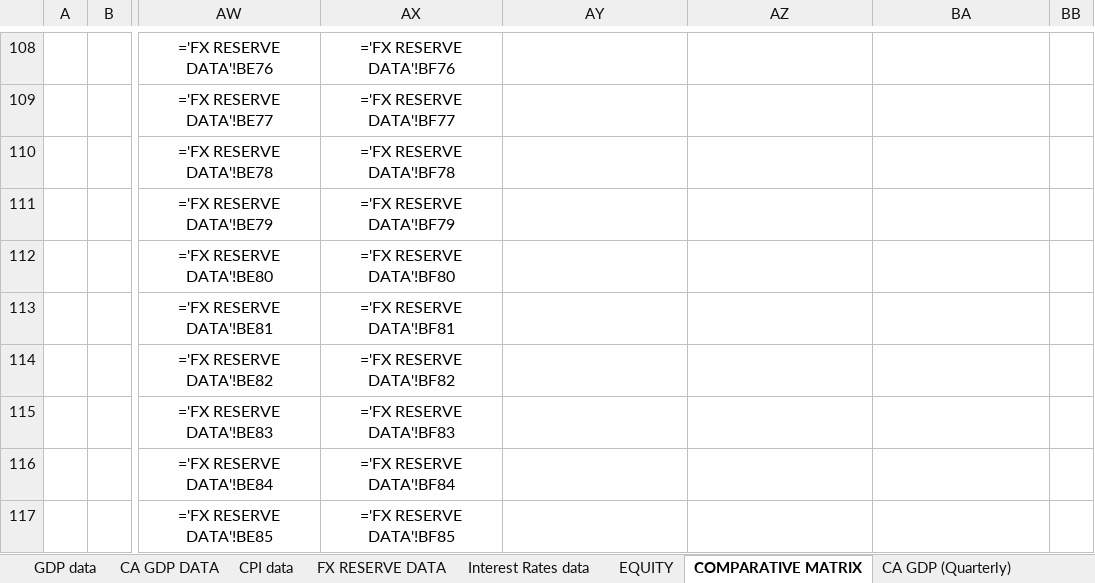
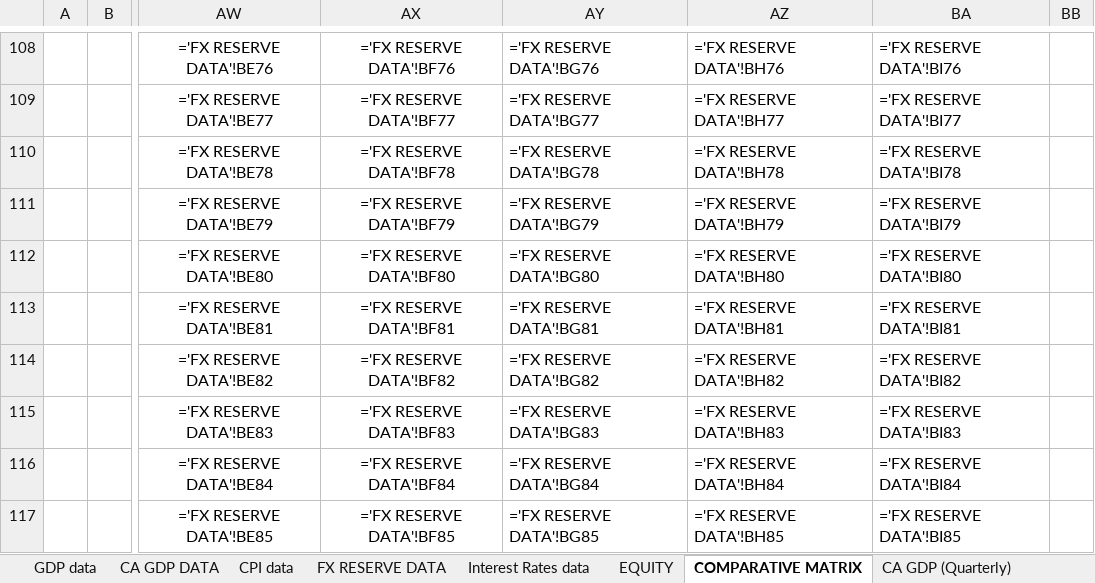
Before and after one commit to KaidAkram/FOREX, an Excel workbook: EXCEL8EXAMPLE.xlsx, sheet COMPARATIVE MATRIX, drawn as a sheet; only a part is shown, gaps mark what is left out; values as stored, in another font and other column widths than the file's, no borders; formulas without a stored value are shown as written; conditional formats not drawn; the diff covers the shown part only; the diff names each change by its address in the sheet, - before the commit and + after, or states it on an @@ line.

Commit message:
Rectify FX Reserves: preserve unrounded float precision (no floor/ceil), implement exact 3-step 12M moving average flow differential & rating per specification, update Excel, DB, frontend, and verify 100% math parity

```diff
--- a/EXCEL8EXAMPLE.xlsx (sheet COMPARATIVE MATRIX)
+++ b/EXCEL8EXAMPLE.xlsx (sheet COMPARATIVE MATRIX)
-AY108: (empty)
+AY108: ='FX RESERVE DATA'!BG76
-AZ108: (empty)
+AZ108: ='FX RESERVE DATA'!BH76
-BA108: (empty)
+BA108: ='FX RESERVE DATA'!BI76
-AY109: (empty)
+AY109: ='FX RESERVE DATA'!BG77
-AZ109: (empty)
+AZ109: ='FX RESERVE DATA'!BH77
-BA109: (empty)
+BA109: ='FX RESERVE DATA'!BI77
-AY110: (empty)
+AY110: ='FX RESERVE DATA'!BG78
-AZ110: (empty)
+AZ110: ='FX RESERVE DATA'!BH78
-BA110: (empty)
+BA110: ='FX RESERVE DATA'!BI78
-AY111: (empty)
+AY111: ='FX RESERVE DATA'!BG79
-AZ111: (empty)
+AZ111: ='FX RESERVE DATA'!BH79
-BA111: (empty)
+BA111: ='FX RESERVE DATA'!BI79
-AY112: (empty)
+AY112: ='FX RESERVE DATA'!BG80
-AZ112: (empty)
+AZ112: ='FX RESERVE DATA'!BH80
-BA112: (empty)
+BA112: ='FX RESERVE DATA'!BI80
-AY113: (empty)
+AY113: ='FX RESERVE DATA'!BG81
-AZ113: (empty)
+AZ113: ='FX RESERVE DATA'!BH81
-BA113: (empty)
+BA113: ='FX RESERVE DATA'!BI81
-AY114: (empty)
+AY114: ='FX RESERVE DATA'!BG82
-AZ114: (empty)
+AZ114: ='FX RESERVE DATA'!BH82
-BA114: (empty)
+BA114: ='FX RESERVE DATA'!BI82
-AY115: (empty)
+AY115: ='FX RESERVE DATA'!BG83
-AZ115: (empty)
+AZ115: ='FX RESERVE DATA'!BH83
-BA115: (empty)
+BA115: ='FX RESERVE DATA'!BI83
-AY116: (empty)
+AY116: ='FX RESERVE DATA'!BG84
-AZ116: (empty)
+AZ116: ='FX RESERVE DATA'!BH84
-BA116: (empty)
+BA116: ='FX RESERVE DATA'!BI84
-AY117: (empty)
+AY117: ='FX RESERVE DATA'!BG85
-AZ117: (empty)
+AZ117: ='FX RESERVE DATA'!BH85
-BA117: (empty)
+BA117: ='FX RESERVE DATA'!BI85
```
Also changed, not shown: 39 edited cells elsewhere in this sheet, sheet FX RESERVE DATA, 8 other files.
